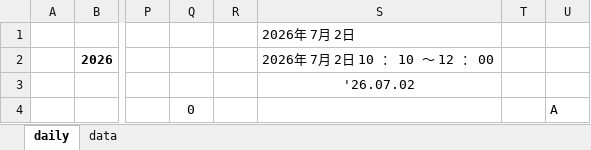
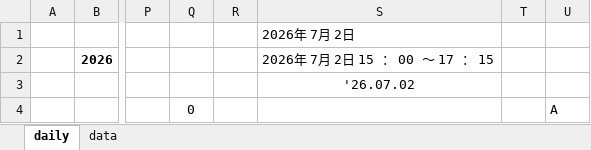
Before and after one commit to painkiller8880888/quality-control-HQ, an Excel workbook: excel/daily.xlsm, sheet daily, drawn as a sheet; only a part is shown, gaps mark what is left out; values as stored, in another font and other column widths than the file's, no borders; charts and pictures not drawn; the diff names each change by its address in the sheet, - before the commit and + after, or states it on an @@ line.

```diff
--- a/excel/daily.xlsm (sheet daily)
+++ b/excel/daily.xlsm (sheet daily)
-S2: 2026年 7月 2日 10 ： 10 ～ 12 ： 00
+S2: 2026年 7月 2日 15 ： 00 ～ 17 ： 15
```
Also changed, not shown: sheet data, 9 other files.
